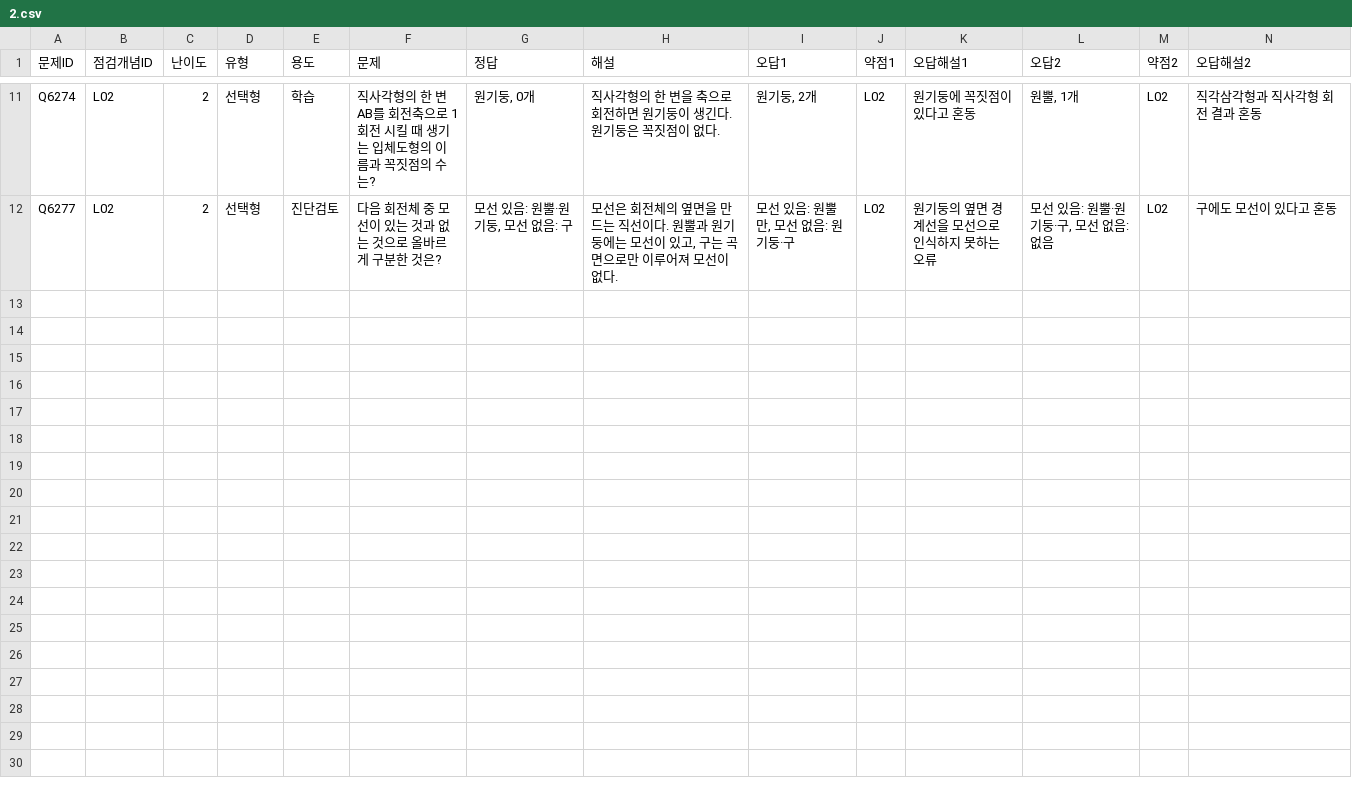
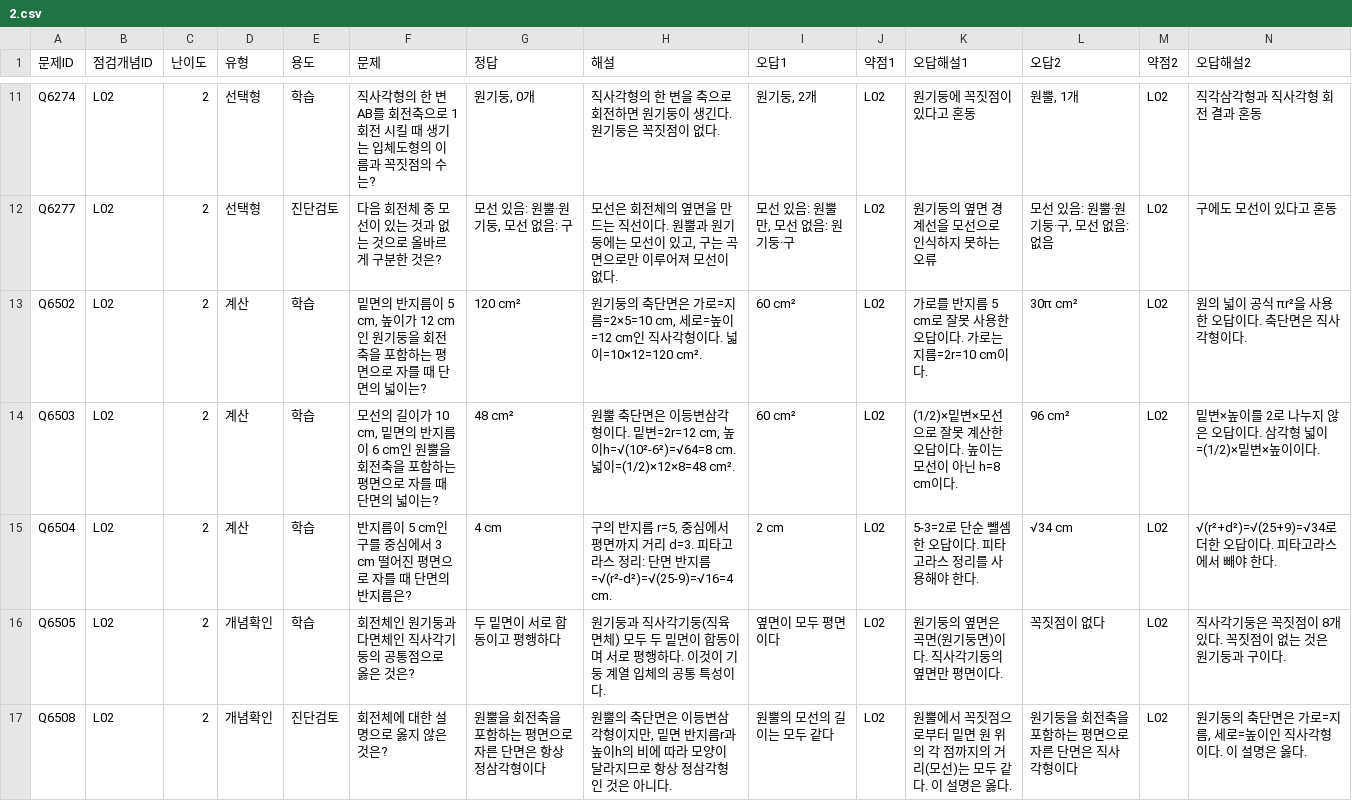
Before and after one commit to wataryu00-boop/math-diagnostic, a CSV file: problems/L02/2.csv, drawn as a sheet; only a part is shown, gaps mark what is left out; rows hold the shown columns only; the diff names each change by its address in the sheet, - before the commit and + after, or states it on an @@ line.

```diff
--- a/problems/L02/2.csv
+++ b/problems/L02/2.csv
+row 13: Q6502 | L02 | 2 | 계산 | 학습 | 밑면의 반지름이 5 cm, 높이가 12 cm인 원기둥을 회전축을 포함하는 평면으로 자를 때 단면의 넓이는? | 120 cm² | 원기둥의 축단면은 가로=지름=2×5=10 cm, 세로=높이=12 cm인 직사각형이다. 넓이=10×12=120 cm². | 60 cm² | L02 | 가로를 반지름 5 cm로 잘못 사용한 오답이다. 가로는 지름=2r=10 cm이다. | 30π cm² | L02 | 원의 넓이 공식 πr²을 사용한 오답이다. 축단면은 직사각형이다.
+row 14: Q6503 | L02 | 2 | 계산 | 학습 | 모선의 길이가 10 cm, 밑면의 반지름이 6 cm인 원뿔을 회전축을 포함하는 평면으로 자를 때 단면의 넓이는? | 48 cm² | 원뿔 축단면은 이등변삼각형이다. 밑변=2r=12 cm, 높이h=√(10²-6²)=√64=8 cm. 넓이=(1/2)×12×8=48 cm². | 60 cm² | L02 | (1/2)×밑변×모선으로 잘못 계산한 오답이다. 높이는 모선이 아닌 h=8 cm이다. | 96 cm² | L02 | 밑변×높이를 2로 나누지 않은 오답이다. 삼각형 넓이=(1/2)×밑변×높이이다.
+row 15: Q6504 | L02 | 2 | 계산 | 학습 | 반지름이 5 cm인 구를 중심에서 3 cm 떨어진 평면으로 자를 때 단면의 반지름은? | 4 cm | 구의 반지름 r=5, 중심에서 평면까지 거리 d=3. 피타고라스 정리: 단면 반지름=√(r²-d²)=√(25-9)=√16=4 cm. | 2 cm | L02 | 5-3=2로 단순 뺄셈한 오답이다. 피타고라스 정리를 사용해야 한다. | √34 cm | L02 | √(r²+d²)=√(25+9)=√34로 더한 오답이다. 피타고라스에서 빼야 한다.
+row 16: Q6505 | L02 | 2 | 개념확인 | 학습 | 회전체인 원기둥과 다면체인 직사각기둥의 공통점으로 옳은 것은? | 두 밑면이 서로 합동이고 평행하다 | 원기둥과 직사각기둥(직육면체) 모두 두 밑면이 합동이며 서로 평행하다. 이것이 기둥 계열 입체의 공통 특성이다. | 옆면이 모두 평면이다 | L02 | 원기둥의 옆면은 곡면(원기둥면)이다. 직사각기둥의 옆면만 평면이다. | 꼭짓점이 없다 | L02 | 직사각기둥은 꼭짓점이 8개 있다. 꼭짓점이 없는 것은 원기둥과 구이다.
+row 17: Q6508 | L02 | 2 | 개념확인 | 진단검토 | 회전체에 대한 설명으로 옳지 않은 것은? | 원뿔을 회전축을 포함하는 평면으로 자른 단면은 항상 정삼각형이다 | 원뿔의 축단면은 이등변삼각형이지만, 밑면 반지름r과 높이h의 비에 따라 모양이 달라지므로 항상 정삼각형인 것은 아니다. | 원뿔의 모선의 길이는 모두 같다 | L02 | 원뿔에서 꼭짓점으로부터 밑면 원 위의 각 점까지의 거리(모선)는 모두 같다. 이 설명은 옳다. | 원기둥을 회전축을 포함하는 평면으로 자른 단면은 직사각형이다 | L02 | 원기둥의 축단면은 가로=지름, 세로=높이인 직사각형이다. 이 설명은 옳다.
```
Also changed, not shown: problems/L02/1.csv, problems/L03/2.csv, 16 other files.
